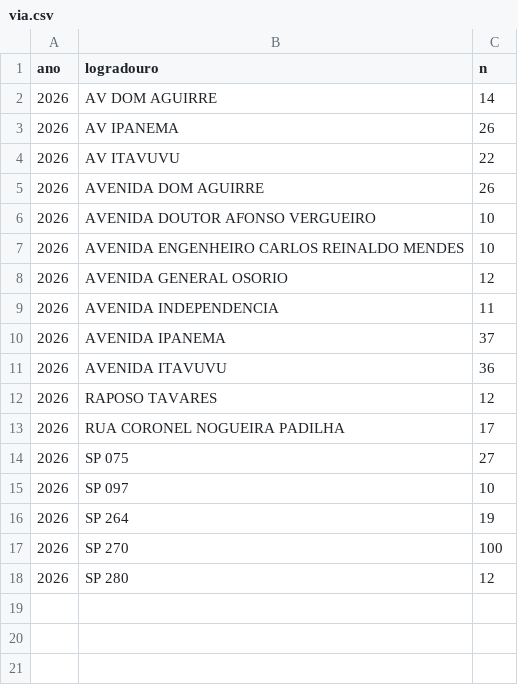
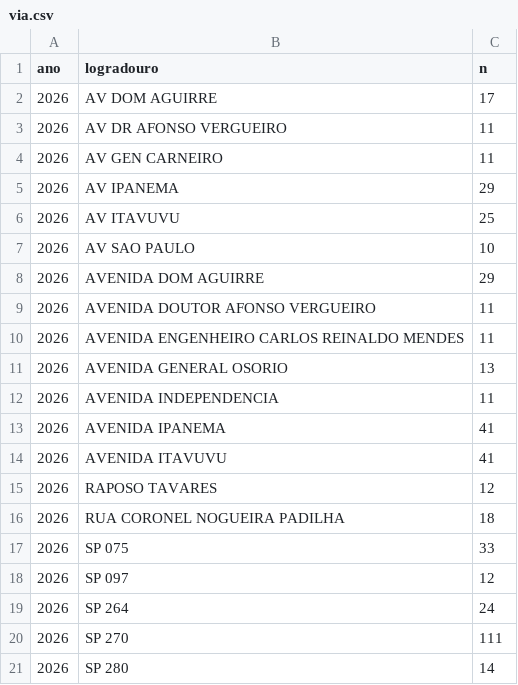
Before and after one commit to civisbr/sorocaba-em-dados, a CSV file: data/raw/infosiga/2026/via.csv, drawn as a sheet.

```diff
--- a/data/raw/infosiga/2026/via.csv
+++ b/data/raw/infosiga/2026/via.csv
@@ -1,18 +1,21 @@
 ano;logradouro;n
-2026;AV DOM AGUIRRE;14
-2026;AV IPANEMA;26
-2026;AV ITAVUVU;22
-2026;AVENIDA DOM AGUIRRE;26
-2026;AVENIDA DOUTOR AFONSO VERGUEIRO;10
-2026;AVENIDA ENGENHEIRO CARLOS REINALDO MENDES;10
-2026;AVENIDA GENERAL OSORIO;12
+2026;AV DOM AGUIRRE;17
+2026;AV DR AFONSO VERGUEIRO;11
+2026;AV GEN CARNEIRO;11
+2026;AV IPANEMA;29
+2026;AV ITAVUVU;25
+2026;AV SAO PAULO;10
+2026;AVENIDA DOM AGUIRRE;29
+2026;AVENIDA DOUTOR AFONSO VERGUEIRO;11
+2026;AVENIDA ENGENHEIRO CARLOS REINALDO MENDES;11
+2026;AVENIDA GENERAL OSORIO;13
 2026;AVENIDA INDEPENDENCIA;11
-2026;AVENIDA IPANEMA;37
-2026;AVENIDA ITAVUVU;36
+2026;AVENIDA IPANEMA;41
+2026;AVENIDA ITAVUVU;41
 2026;RAPOSO TAVARES;12
-2026;RUA CORONEL NOGUEIRA PADILHA;17
-2026;SP 075;27
-2026;SP 097;10
-2026;SP 264;19
-2026;SP 270;100
-2026;SP 280;12
+2026;RUA CORONEL NOGUEIRA PADILHA;18
+2026;SP 075;33
+2026;SP 097;12
+2026;SP 264;24
+2026;SP 270;111
+2026;SP 280;14
```
Also changed, not shown: data/raw/infosiga/2025/grade.csv, data/raw/infosiga/2025/hora.csv, 9 other files.
